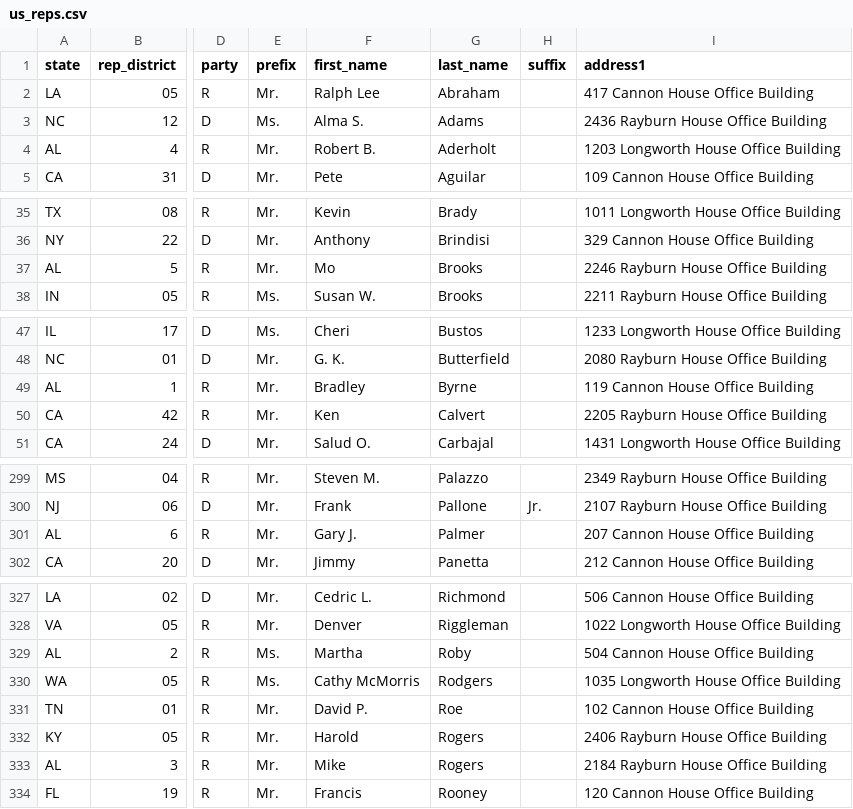
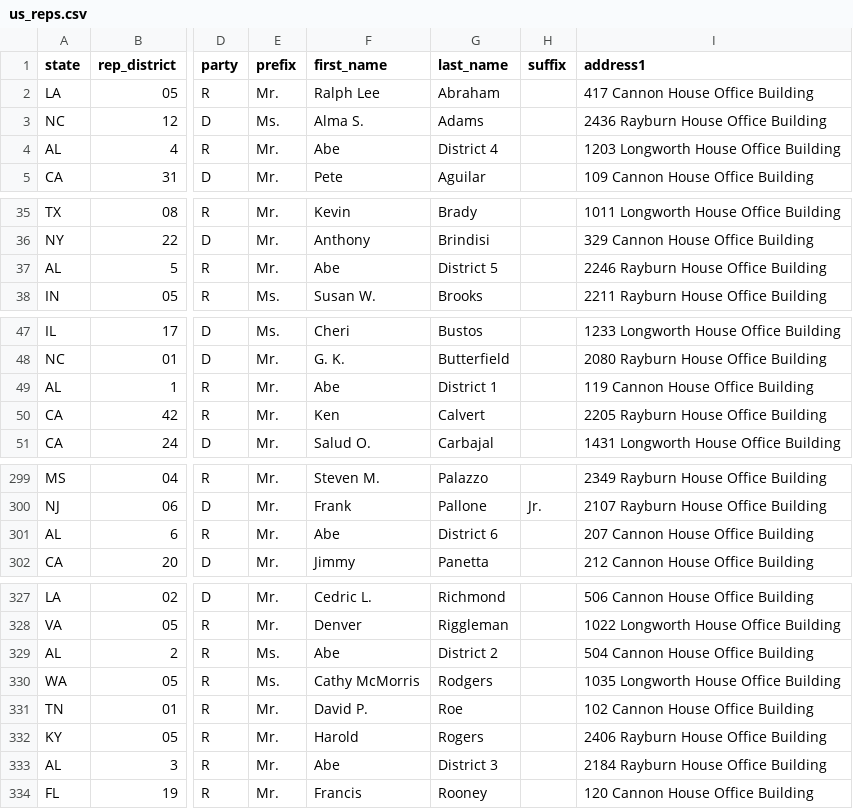
Before and after one commit to MotionMobs/KwikLetters-reps, a CSV file: us_reps.csv, drawn as a sheet; only a part is shown, gaps mark what is left out; the diff covers the shown part only; the diff names each change by its address in the sheet, - before the commit and + after, or states it on an @@ line.

Commit message:
new file

```diff
--- a/us_reps.csv
+++ b/us_reps.csv
-F4 (first_name): Robert B.
+F4 (first_name): Abe
-G4 (last_name): Aderholt
+G4 (last_name): District 4
-F37 (first_name): Mo
+F37 (first_name): Abe
-G37 (last_name): Brooks
+G37 (last_name): District 5
-F49 (first_name): Bradley
+F49 (first_name): Abe
-G49 (last_name): Byrne
+G49 (last_name): District 1
-F301 (first_name): Gary J.
+F301 (first_name): Abe
-G301 (last_name): Palmer
+G301 (last_name): District 6
-F329 (first_name): Martha
+F329 (first_name): Abe
-G329 (last_name): Roby
+G329 (last_name): District 2
-F333 (first_name): Mike
+F333 (first_name): Abe
-G333 (last_name): Rogers
+G333 (last_name): District 3
```
Also changed, not shown: 6 edited cells elsewhere in this file.
